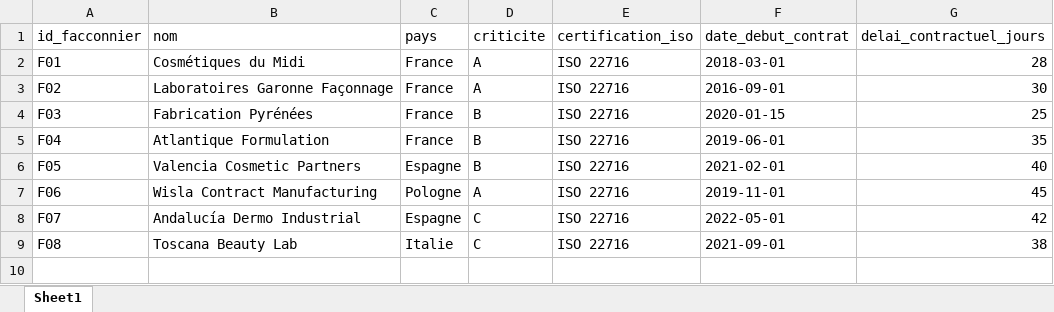
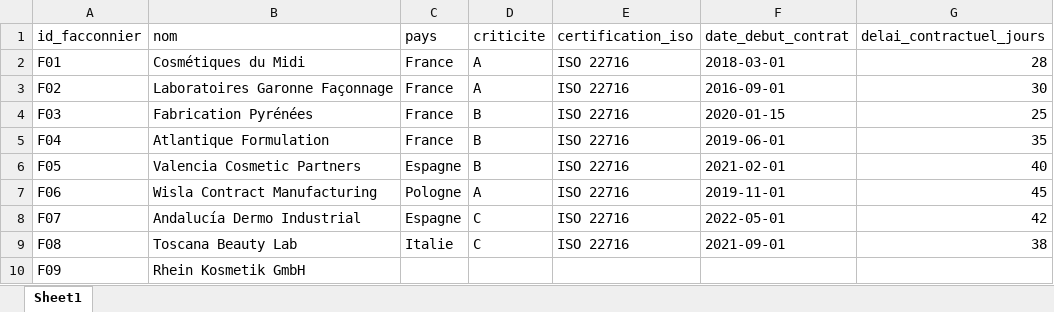
Before and after one commit to EyaRejeb/external-manufacturing-cockpit, an Excel workbook: data/raw/referentiels/referentiel_facconniers.xlsx, sheet Sheet1, drawn as a sheet; values as stored, in another font and other column widths than the file's, no borders; the diff names each change by its address in the sheet, - before the commit and + after, or states it on an @@ line.

```diff
--- a/data/raw/referentiels/referentiel_facconniers.xlsx (sheet Sheet1)
+++ b/data/raw/referentiels/referentiel_facconniers.xlsx (sheet Sheet1)
+row 10: F09 | Rhein Kosmetik GmbH
```
Also changed, not shown: data/reference/mapping_colonnes.xlsx, 5 other files.
